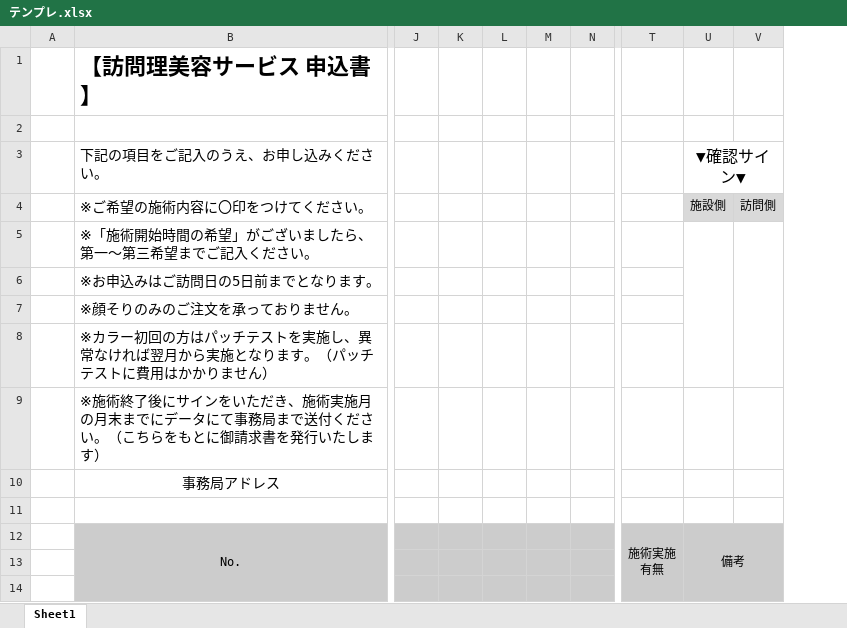
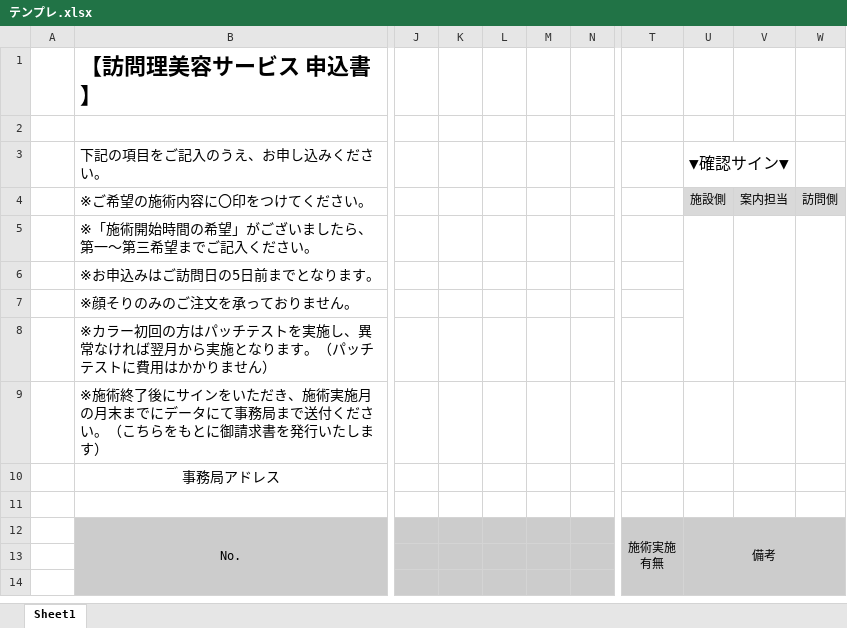
Before and after one commit to kitada-ai/plage_ocr_system, an Excel workbook: docs/samples/written/テンプレ.xlsx, sheet Sheet1, drawn as a sheet; only a part is shown, gaps mark what is left out; values as stored, in another font and other column widths than the file's, no borders; removed rows and columns are numbered as before the commit, all else as after; the diff names each change by its address in the sheet, - before the commit and + after, or states it on an @@ line.

Commit message:
fix(excel): skip B and O columns to preserve template's pre-filled values

```diff
--- a/docs/samples/written/テンプレ.xlsx (sheet Sheet1)
+++ b/docs/samples/written/テンプレ.xlsx (sheet Sheet1)
-column K, empty
-column L, empty
-column M, empty
+column K, empty
+column L, empty
+column M, empty
+column V, row 4: 案内担当
-U3:V3 merged
+U3:V3 merged
```
Also changed, not shown: 1 other file.
